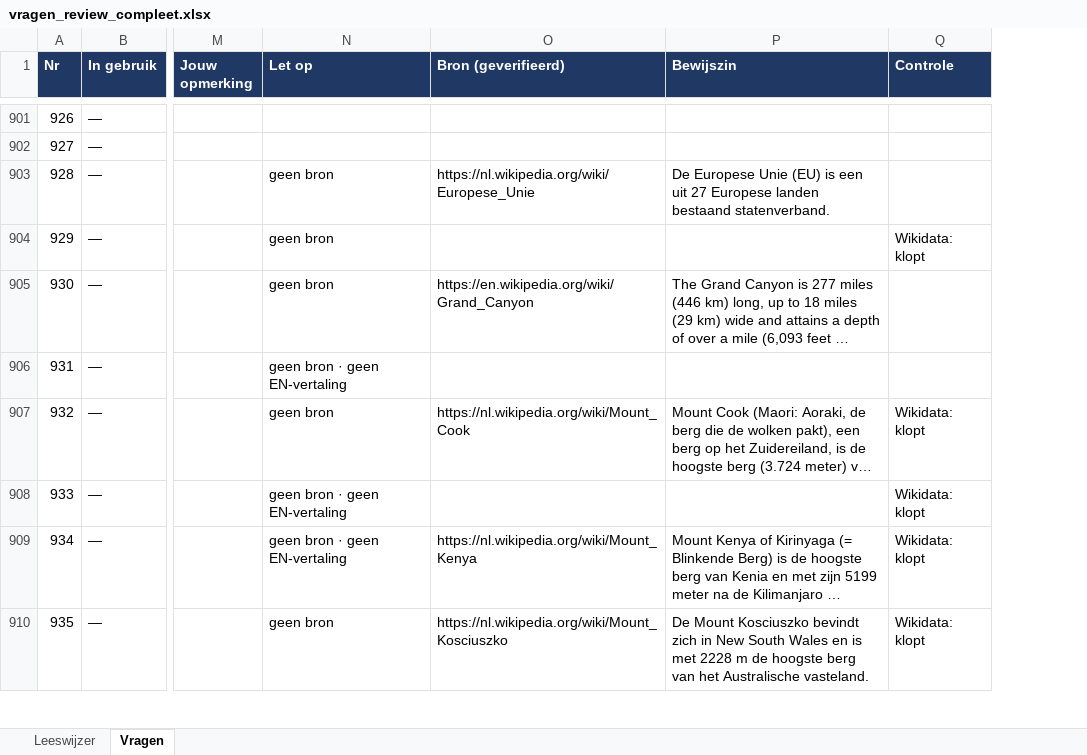
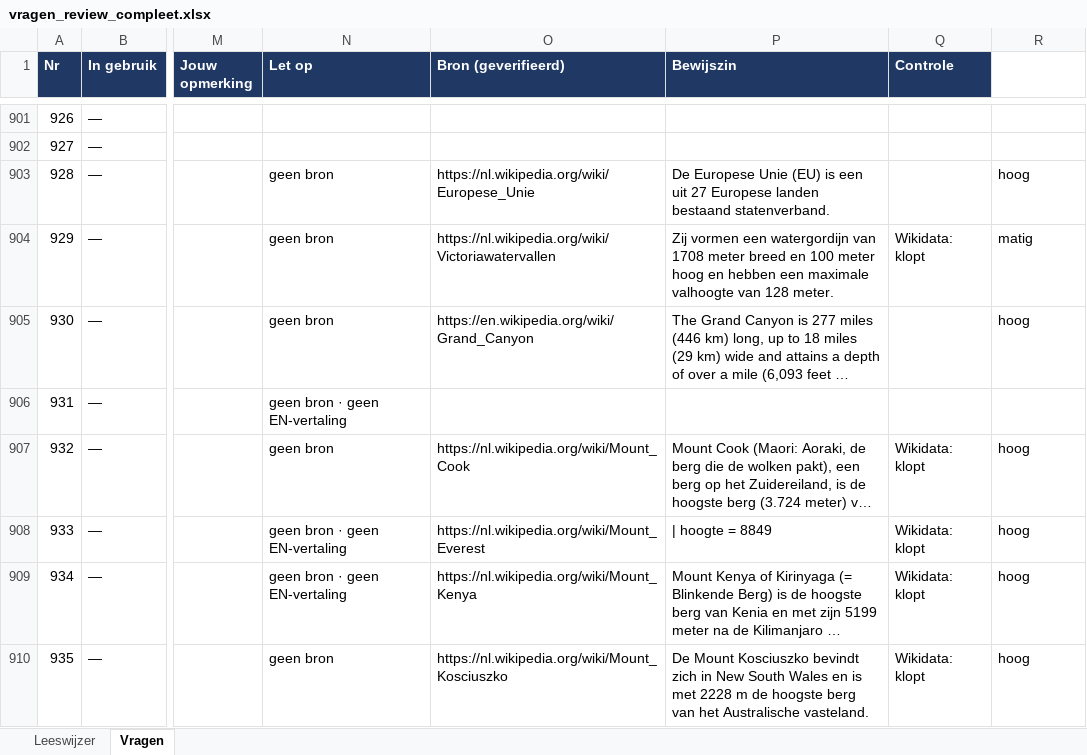
Before and after one commit to Berend-WT/nettoo, an Excel workbook: vragen/vragen_review_compleet.xlsx, sheet Vragen, drawn as a sheet; only a part is shown, gaps mark what is left out; long unchanged cells end in …; values as stored, in another font and other column widths than the file's, no borders; the diff covers the shown part only; the diff names each change by its address in the sheet, - before the commit and + after, or states it on an @@ line.

```diff
--- a/vragen/vragen_review_compleet.xlsx (sheet Vragen)
+++ b/vragen/vragen_review_compleet.xlsx (sheet Vragen)
+column R (Vertrouwen bron), rows 903-910: hoog | matig | hoog |  | hoog | hoog | hoog | hoog
-O904 (Bron (geverifieerd)): (empty)
+O904 (Bron (geverifieerd)): https://nl.wikipedia.org/wiki/Victoriawatervallen
-P904 (Bewijszin): (empty)
+P904 (Bewijszin): Zij vormen een watergordijn van 1708 meter breed en 100 meter hoog en hebben een maximale valhoogte van 128 meter.
-O908 (Bron (geverifieerd)): (empty)
+O908 (Bron (geverifieerd)): https://nl.wikipedia.org/wiki/Mount_Everest
-P908 (Bewijszin): (empty)
+P908 (Bewijszin): | hoogte = 8849
```
Also changed, not shown: 130 edited cells elsewhere in this sheet, 4 other files.
